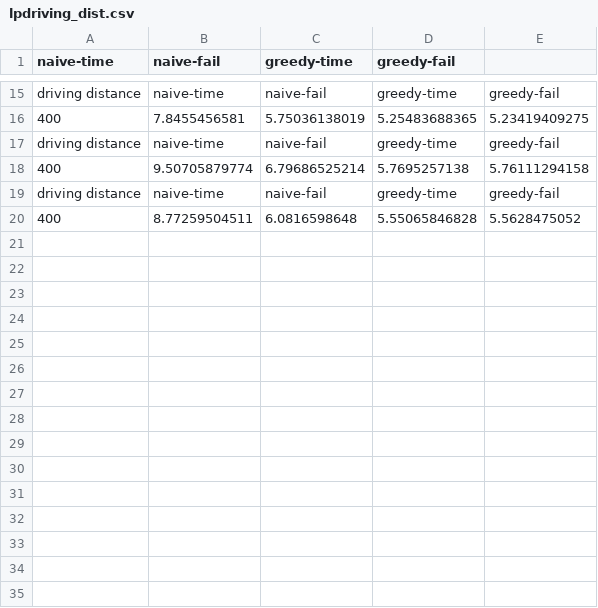
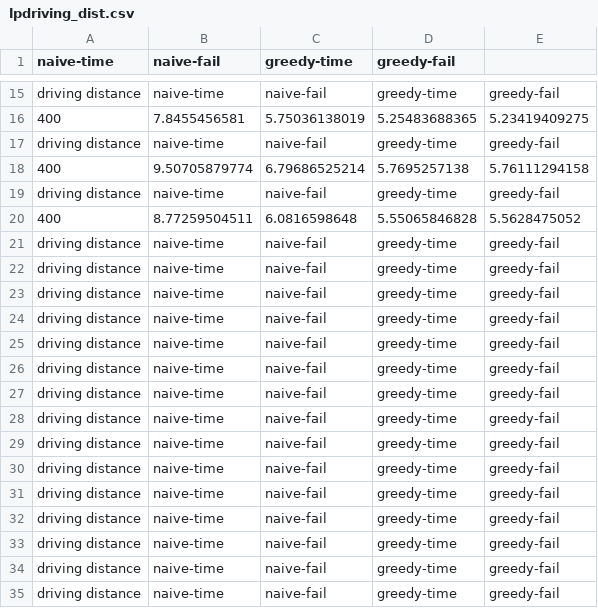
Before and after one commit to Hestogpony/AAU_BachelorProject, a CSV file: code/experiments/lpdriving_dist.csv, drawn as a sheet; only a part is shown, gaps mark what is left out.

```diff
--- a/code/experiments/lpdriving_dist.csv
+++ b/code/experiments/lpdriving_dist.csv
@@ -20 +20,16 @@ driving distance, naive-time, naive-fail, greedy-time, greedy-fail
 400,8.77259504511,6.0816598648,5.55065846828,5.5628475052
+driving distance, naive-time, naive-fail, greedy-time, greedy-fail
+driving distance, naive-time, naive-fail, greedy-time, greedy-fail
+driving distance, naive-time, naive-fail, greedy-time, greedy-fail
+driving distance, naive-time, naive-fail, greedy-time, greedy-fail
+driving distance, naive-time, naive-fail, greedy-time, greedy-fail
+driving distance, naive-time, naive-fail, greedy-time, greedy-fail
+driving distance, naive-time, naive-fail, greedy-time, greedy-fail
+driving distance, naive-time, naive-fail, greedy-time, greedy-fail
+driving distance, naive-time, naive-fail, greedy-time, greedy-fail
+driving distance, naive-time, naive-fail, greedy-time, greedy-fail
+driving distance, naive-time, naive-fail, greedy-time, greedy-fail
+driving distance, naive-time, naive-fail, greedy-time, greedy-fail
+driving distance, naive-time, naive-fail, greedy-time, greedy-fail
+driving distance, naive-time, naive-fail, greedy-time, greedy-fail
+driving distance, naive-time, naive-fail, greedy-time, greedy-fail
```
Also changed, not shown: 7 other files.
